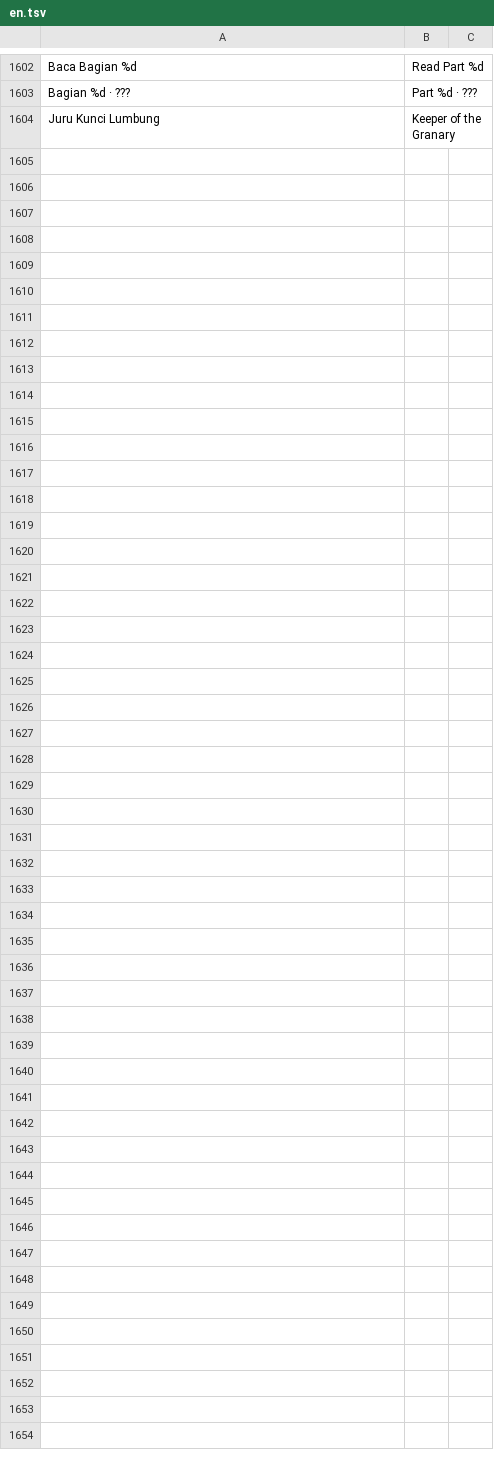
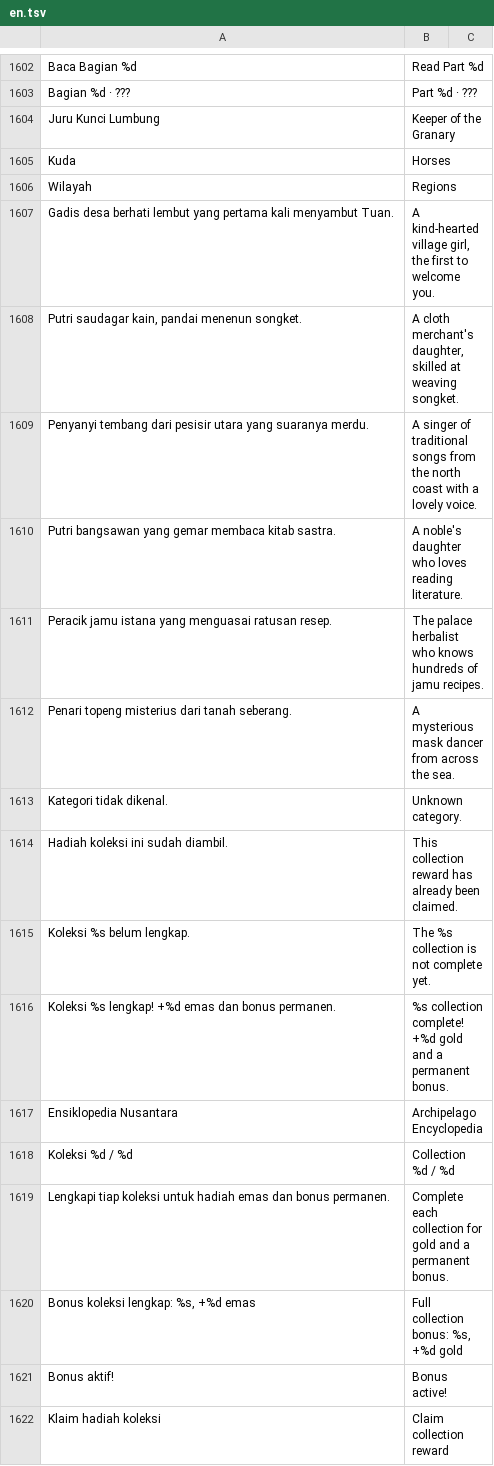
Before and after one commit to microaltech/tlg, a TSV file: translations/en.tsv, drawn as a sheet; only a part is shown, gaps mark what is left out; the diff names each change by its address in the sheet, - before the commit and + after, or states it on an @@ line.

```diff
--- a/translations/en.tsv
+++ b/translations/en.tsv
+row 1605: Kuda | Horses
+row 1606: Wilayah | Regions
+row 1607: Gadis desa berhati lembut yang pertama kali menyambut Tuan. | A kind-hearted village girl, the first to welcome you.
+row 1608: Putri saudagar kain, pandai menenun songket. | A cloth merchant's daughter, skilled at weaving songket.
+row 1609: Penyanyi tembang dari pesisir utara yang suaranya merdu. | A singer of traditional songs from the north coast with a lovely voice.
+row 1610: Putri bangsawan yang gemar membaca kitab sastra. | A noble's daughter who loves reading literature.
+row 1611: Peracik jamu istana yang menguasai ratusan resep. | The palace herbalist who knows hundreds of jamu recipes.
+row 1612: Penari topeng misterius dari tanah seberang. | A mysterious mask dancer from across the sea.
+row 1613: Kategori tidak dikenal. | Unknown category.
+row 1614: Hadiah koleksi ini sudah diambil. | This collection reward has already been claimed.
+row 1615: Koleksi %s belum lengkap. | The %s collection is not complete yet.
+row 1616: Koleksi %s lengkap! +%d emas dan bonus permanen. | %s collection complete! +%d gold and a permanent bonus.
+row 1617: Ensiklopedia Nusantara | Archipelago Encyclopedia
+row 1618: Koleksi %d / %d | Collection %d / %d
+row 1619: Lengkapi tiap koleksi untuk hadiah emas dan bonus permanen. | Complete each collection for gold and a permanent bonus.
+row 1620: Bonus koleksi lengkap: %s, +%d emas | Full collection bonus: %s, +%d gold
+row 1621: Bonus aktif! | Bonus active!
+row 1622: Klaim hadiah koleksi | Claim collection reward
```
Also changed, not shown: 10 other files.
